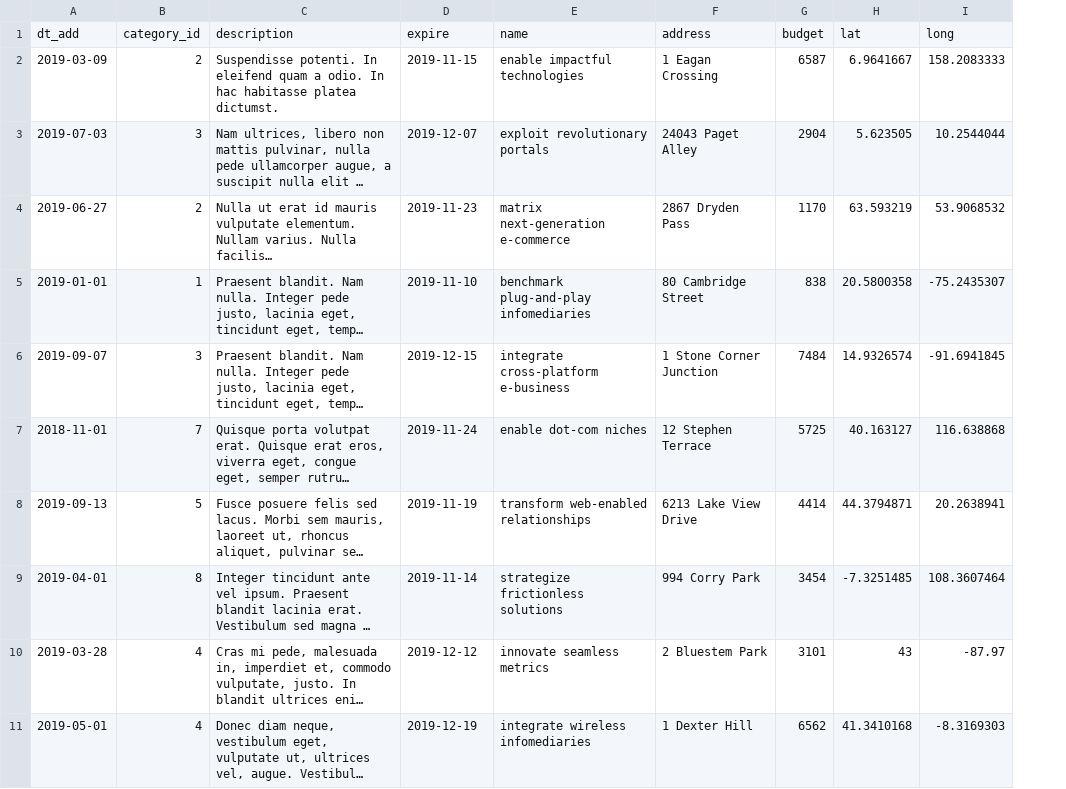
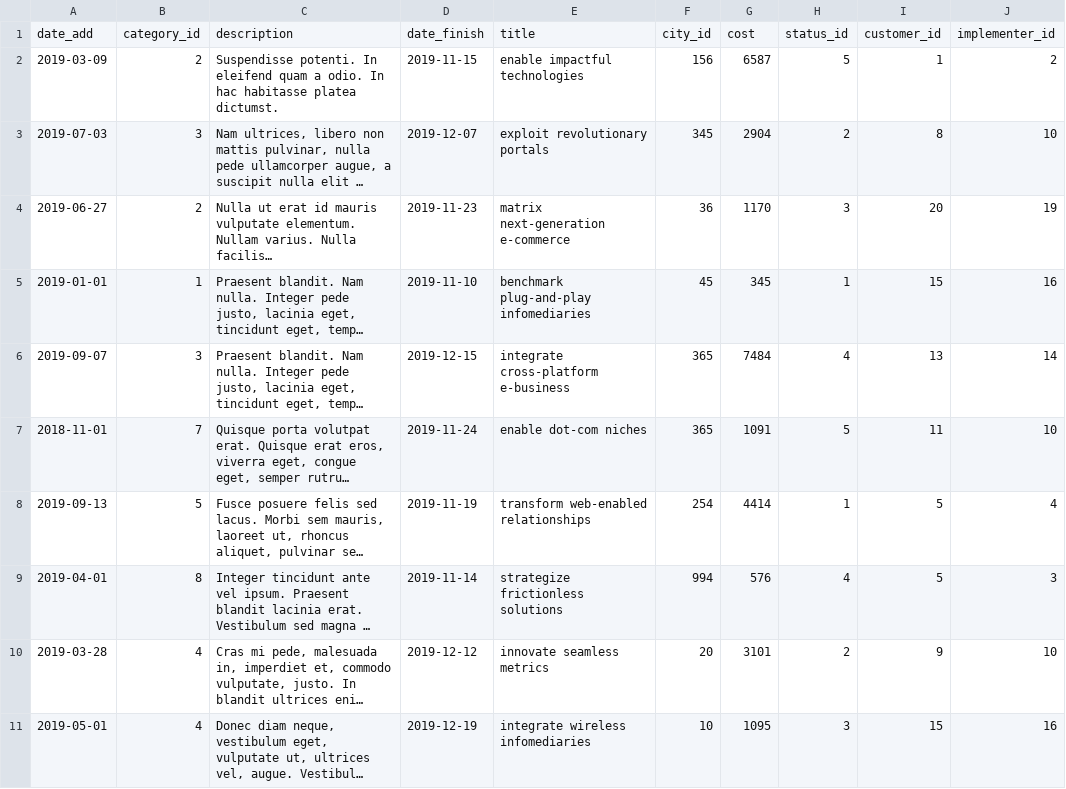
Before and after one commit to htmlacademy-yii/410135-task-force-1, a CSV file: data/tasks.csv, drawn as a sheet; long unchanged cells end in …; removed rows and columns are numbered as before the commit, all else as after; the diff names each change by its address in the sheet, - before the commit and + after, or states it on an @@ line.

```diff
--- a/data/tasks.csv
+++ b/data/tasks.csv
-column F, rows 2-11: 1 Eagan Crossing | 24043 Paget Alley | 2867 Dryden Pass | 80 Cambridge Street | 1 Stone Corner Junction | 12 Stephen Terrace | 6213 Lake View Drive | 994 Corry Park | 2 Bluestem Park | 1 Dexter Hill
+column F, rows 2-11: 156 | 345 | 36 | 45 | 365 | 365 | 254 | 994 | 20 | 10
-column H, rows 2-11: 6.9641667 | 5.623505 | 63.593219 | 20.5800358 | 14.9326574 | 40.163127 | 44.3794871 | -7.3251485 | 43 | 41.3410168
-column I, rows 2-11: 158.2083333 | 10.2544044 | 53.9068532 | -75.2435307 | -91.6941845 | 116.638868 | 20.2638941 | 108.3607464 | -87.97 | -8.3169303
+column H, rows 2-11: 5 | 2 | 3 | 1 | 4 | 5 | 1 | 4 | 2 | 3
+column I, rows 2-11: 1 | 8 | 20 | 15 | 13 | 11 | 5 | 5 | 9 | 15
+column J, rows 2-11: 2 | 10 | 19 | 16 | 14 | 10 | 4 | 3 | 10 | 16
-row 1: dt_add | category_id | description | expire | name | address | budget | lat | long
+row 1: date_add | category_id | description | date_finish | title | city_id | cost | status_id | customer_id | implementer_id
-G5: 838
+G5: 345
-G7: 5725
+G7: 1091
-G9: 3454
+G9: 576
-G11: 6562
+G11: 1095
```
Also changed, not shown: data/cities.csv, data/response.csv, 6 other files.
